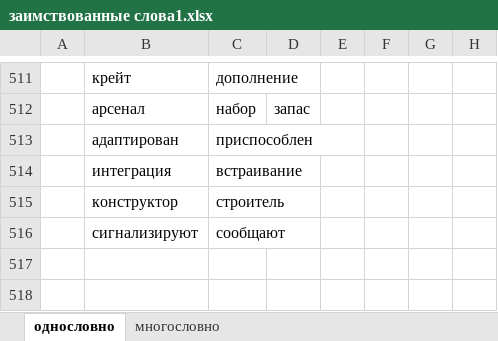
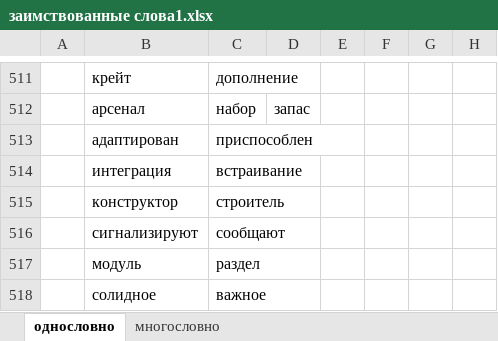
Before and after one commit to rust-lang-ru/book, an Excel workbook: заимствованные слова1.xlsx, sheet однословно, drawn as a sheet; only a part is shown, gaps mark what is left out; values as stored, in another font and other column widths than the file's, no borders; the diff names each change by its address in the sheet, - before the commit and + after, or states it on an @@ line.

```diff
--- a/заимствованные слова1.xlsx (sheet однословно)
+++ b/заимствованные слова1.xlsx (sheet однословно)
+row 517:  | модуль | раздел
+row 518:  | солидное | важное
```
Also changed, not shown: sheet многословно, 40 other files.
